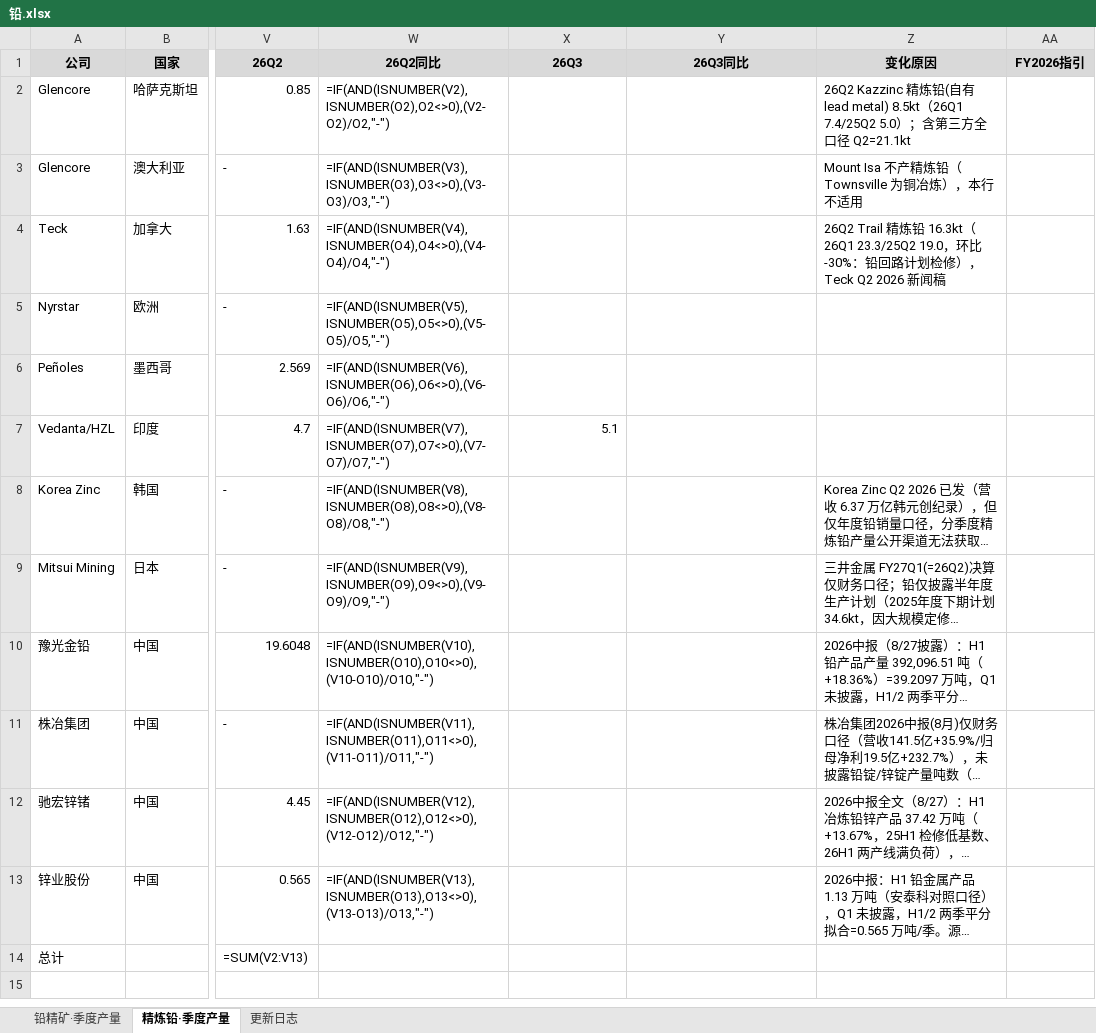
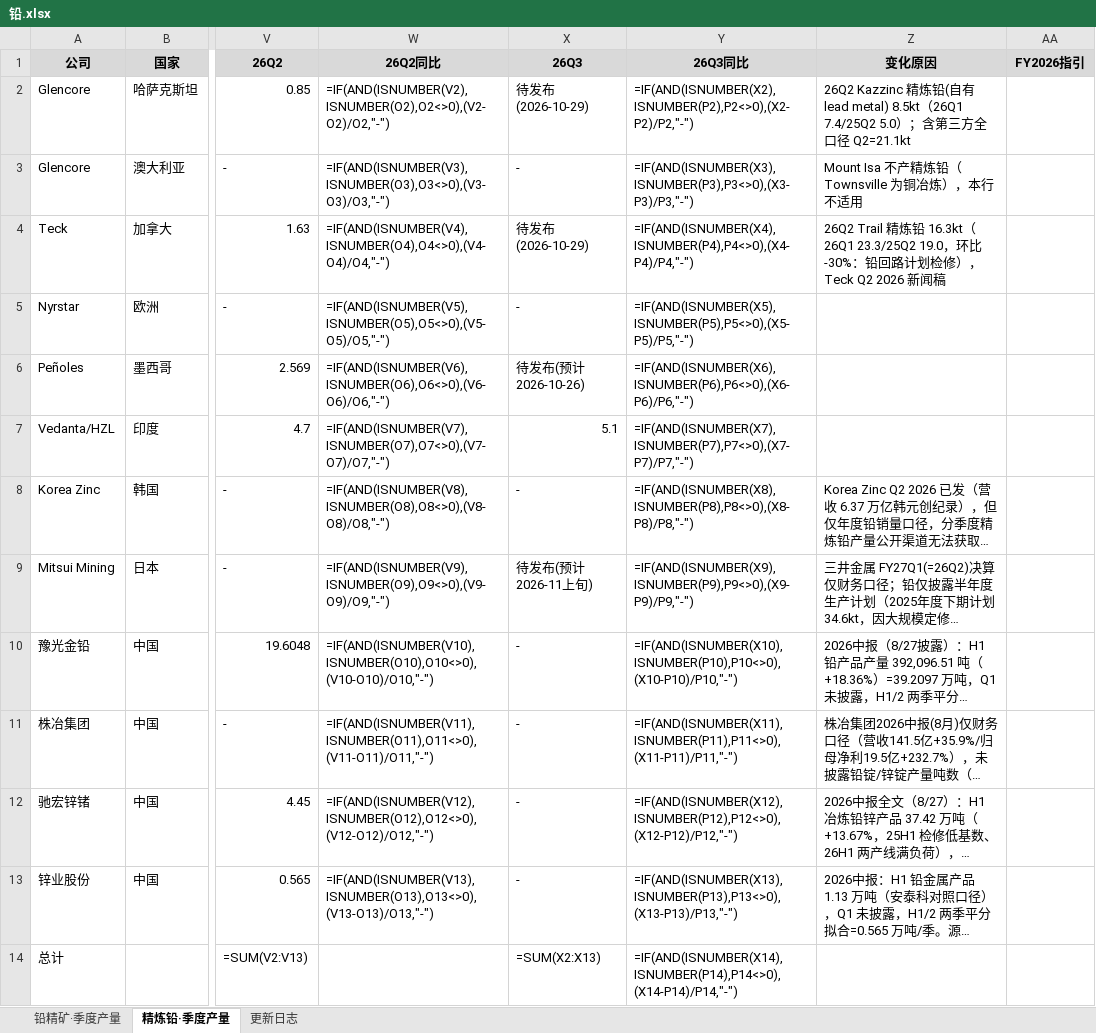
Before and after one commit to amiya866/caibao-hub, an Excel workbook: excel/铅.xlsx, sheet 精炼铅·季度产量, drawn as a sheet; only a part is shown, gaps mark what is left out; long unchanged cells end in …; values as stored, in another font and other column widths than the file's, no borders; formulas without a stored value are shown as written; the diff names each change by its address in the sheet, - before the commit and + after, or states it on an @@ line.

```diff
--- a/excel/铅.xlsx (sheet 精炼铅·季度产量)
+++ b/excel/铅.xlsx (sheet 精炼铅·季度产量)
-X2 (26Q3): (empty)
+X2 (26Q3): 待发布(2026-10-29)
-Y2 (26Q3同比): (empty)
+Y2 (26Q3同比): =IF(AND(ISNUMBER(X2),ISNUMBER(P2),P2<>0),(X2-P2)/P2,"-")
-X3 (26Q3): (empty)
+X3 (26Q3): -
-Y3 (26Q3同比): (empty)
+Y3 (26Q3同比): =IF(AND(ISNUMBER(X3),ISNUMBER(P3),P3<>0),(X3-P3)/P3,"-")
-X4 (26Q3): (empty)
+X4 (26Q3): 待发布(2026-10-29)
-Y4 (26Q3同比): (empty)
+Y4 (26Q3同比): =IF(AND(ISNUMBER(X4),ISNUMBER(P4),P4<>0),(X4-P4)/P4,"-")
-X5 (26Q3): (empty)
+X5 (26Q3): -
-Y5 (26Q3同比): (empty)
+Y5 (26Q3同比): =IF(AND(ISNUMBER(X5),ISNUMBER(P5),P5<>0),(X5-P5)/P5,"-")
-X6 (26Q3): (empty)
+X6 (26Q3): 待发布(预计2026-10-26)
-Y6 (26Q3同比): (empty)
+Y6 (26Q3同比): =IF(AND(ISNUMBER(X6),ISNUMBER(P6),P6<>0),(X6-P6)/P6,"-")
-Y7 (26Q3同比): (empty)
+Y7 (26Q3同比): =IF(AND(ISNUMBER(X7),ISNUMBER(P7),P7<>0),(X7-P7)/P7,"-")
-X8 (26Q3): (empty)
+X8 (26Q3): -
-Y8 (26Q3同比): (empty)
+Y8 (26Q3同比): =IF(AND(ISNUMBER(X8),ISNUMBER(P8),P8<>0),(X8-P8)/P8,"-")
-X9 (26Q3): (empty)
+X9 (26Q3): 待发布(预计2026-11上旬)
-Y9 (26Q3同比): (empty)
+Y9 (26Q3同比): =IF(AND(ISNUMBER(X9),ISNUMBER(P9),P9<>0),(X9-P9)/P9,"-")
-X10:X13 (26Q3): (empty)
+X10:X13 (26Q3): -
-Y10 (26Q3同比): (empty)
+Y10 (26Q3同比): =IF(AND(ISNUMBER(X10),ISNUMBER(P10),P10<>0),(X10-P10)/P10,"-")
-Y11 (26Q3同比): (empty)
+Y11 (26Q3同比): =IF(AND(ISNUMBER(X11),ISNUMBER(P11),P11<>0),(X11-P11)/P11,"-")
-Y12 (26Q3同比): (empty)
+Y12 (26Q3同比): =IF(AND(ISNUMBER(X12),ISNUMBER(P12),P12<>0),(X12-P12)/P12,"-")
-Y13 (26Q3同比): (empty)
+Y13 (26Q3同比): =IF(AND(ISNUMBER(X13),ISNUMBER(P13),P13<>0),(X13-P13)/P13,"-")
-X14 (26Q3): (empty)
+X14 (26Q3): =SUM(X2:X13)
-Y14 (26Q3同比): (empty)
+Y14 (26Q3同比): =IF(AND(ISNUMBER(X14),ISNUMBER(P14),P14<>0),(X14-P14)/P14,"-")
```
Also changed, not shown: sheet 铅精矿·季度产量, sheet 更新日志, excel/硅.xlsx, excel/铝.xlsx, 9 other files.
